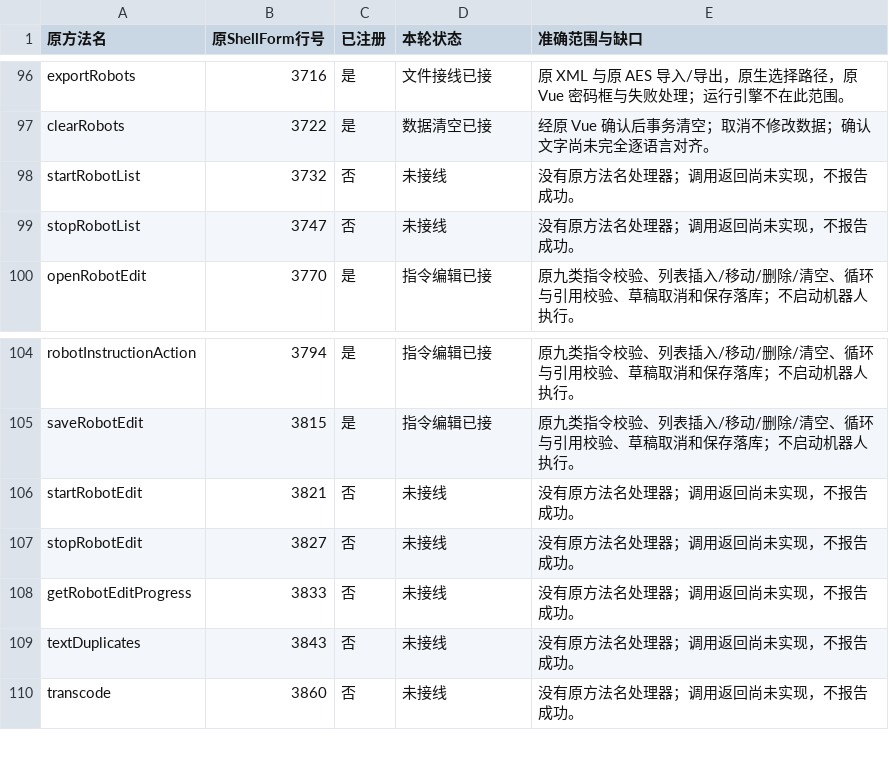
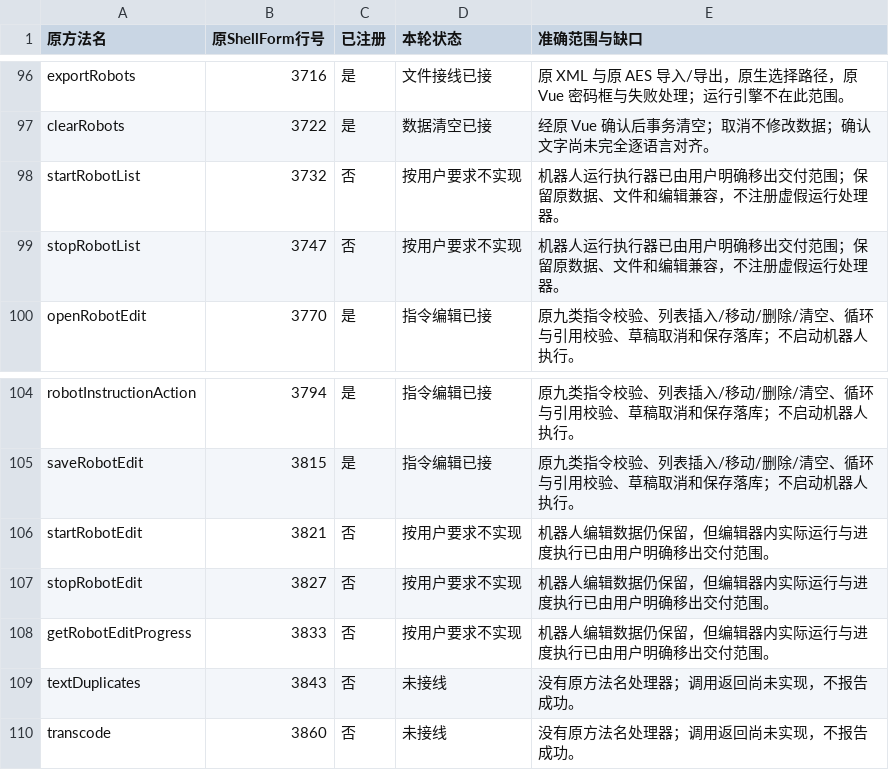
Before and after one commit to zengkai886/WPE, a CSV file: docs/全部217个接口接线清单.csv, drawn as a sheet; only a part is shown, gaps mark what is left out.

```diff
--- a/docs/全部217个接口接线清单.csv
+++ b/docs/全部217个接口接线清单.csv
@@ -97,4 +97,4 @@ exportRobots,3716,是,文件接线已接,原 XML 与原 AES 导入/导出，原
 clearRobots,3722,是,数据清空已接,经原 Vue 确认后事务清空；取消不修改数据；确认文字尚未完全逐语言对齐。
-startRobotList,3732,否,未接线,没有原方法名处理器；调用返回尚未实现，不报告成功。
-stopRobotList,3747,否,未接线,没有原方法名处理器；调用返回尚未实现，不报告成功。
+startRobotList,3732,否,按用户要求不实现,机器人运行执行器已由用户明确移出交付范围；保留原数据、文件和编辑兼容，不注册虚假运行处理器。
+stopRobotList,3747,否,按用户要求不实现,机器人运行执行器已由用户明确移出交付范围；保留原数据、文件和编辑兼容，不注册虚假运行处理器。
 openRobotEdit,3770,是,指令编辑已接,原九类指令校验、列表插入/移动/删除/清空、循环与引用校验、草稿取消和保存落库；不启动机器人执行。
@@ -105,5 +105,5 @@ robotInstructionAction,3794,是,指令编辑已接,原九类指令校验、列
 saveRobotEdit,3815,是,指令编辑已接,原九类指令校验、列表插入/移动/删除/清空、循环与引用校验、草稿取消和保存落库；不启动机器人执行。
-startRobotEdit,3821,否,未接线,没有原方法名处理器；调用返回尚未实现，不报告成功。
-stopRobotEdit,3827,否,未接线,没有原方法名处理器；调用返回尚未实现，不报告成功。
-getRobotEditProgress,3833,否,未接线,没有原方法名处理器；调用返回尚未实现，不报告成功。
+startRobotEdit,3821,否,按用户要求不实现,机器人编辑数据仍保留，但编辑器内实际运行与进度执行已由用户明确移出交付范围。
+stopRobotEdit,3827,否,按用户要求不实现,机器人编辑数据仍保留，但编辑器内实际运行与进度执行已由用户明确移出交付范围。
+getRobotEditProgress,3833,否,按用户要求不实现,机器人编辑数据仍保留，但编辑器内实际运行与进度执行已由用户明确移出交付范围。
 textDuplicates,3843,否,未接线,没有原方法名处理器；调用返回尚未实现，不报告成功。
```
Also changed, not shown: 3 other files.
